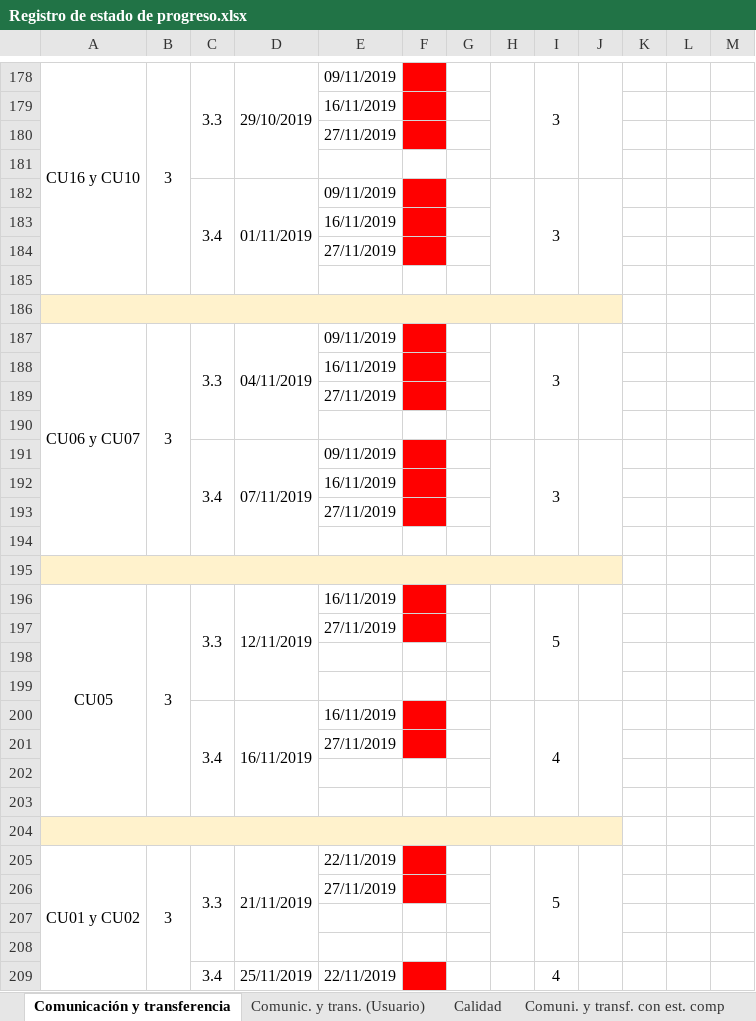
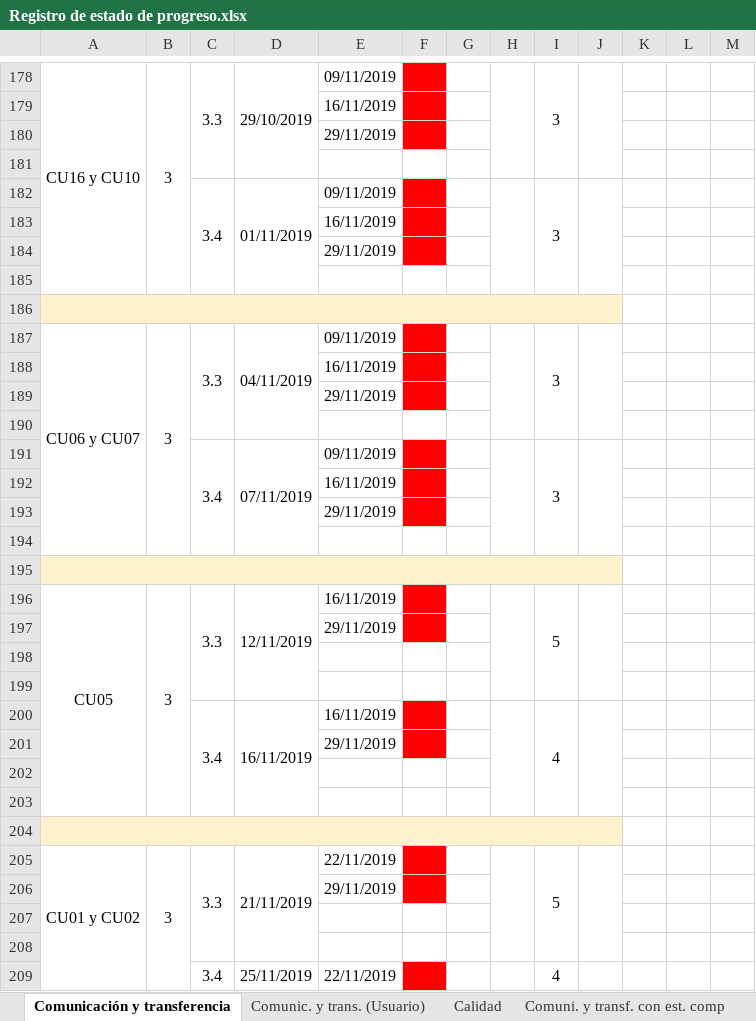
Before and after one commit to cristianpazu/Proyecto-Sanambiente, an Excel workbook: Documentos para el proyecto de Sanambiente/Registro de estado de progreso.xlsx, sheet Comunicación y transferencia, drawn as a sheet; only a part is shown, gaps mark what is left out; values as stored, in another font and other column widths than the file's, no borders; charts and pictures not drawn; the diff covers the shown part only; the diff names each change by its address in the sheet, - before the commit and + after, or states it on an @@ line.

```diff
--- a/Documentos para el proyecto de Sanambiente/Registro de estado de progreso.xlsx (sheet Comunicación y transferencia)
+++ b/Documentos para el proyecto de Sanambiente/Registro de estado de progreso.xlsx (sheet Comunicación y transferencia)
-E180: 27/11/2019
+E180: 29/11/2019
-E184: 27/11/2019
+E184: 29/11/2019
-E189: 27/11/2019
+E189: 29/11/2019
-E193: 27/11/2019
+E193: 29/11/2019
-E197: 27/11/2019
+E197: 29/11/2019
-E201: 27/11/2019
+E201: 29/11/2019
-E206: 27/11/2019
+E206: 29/11/2019
```
Also changed, not shown: 12 removed rows, 21 edited cells, cell formats and merged cells elsewhere in this sheet, 1 other file.
